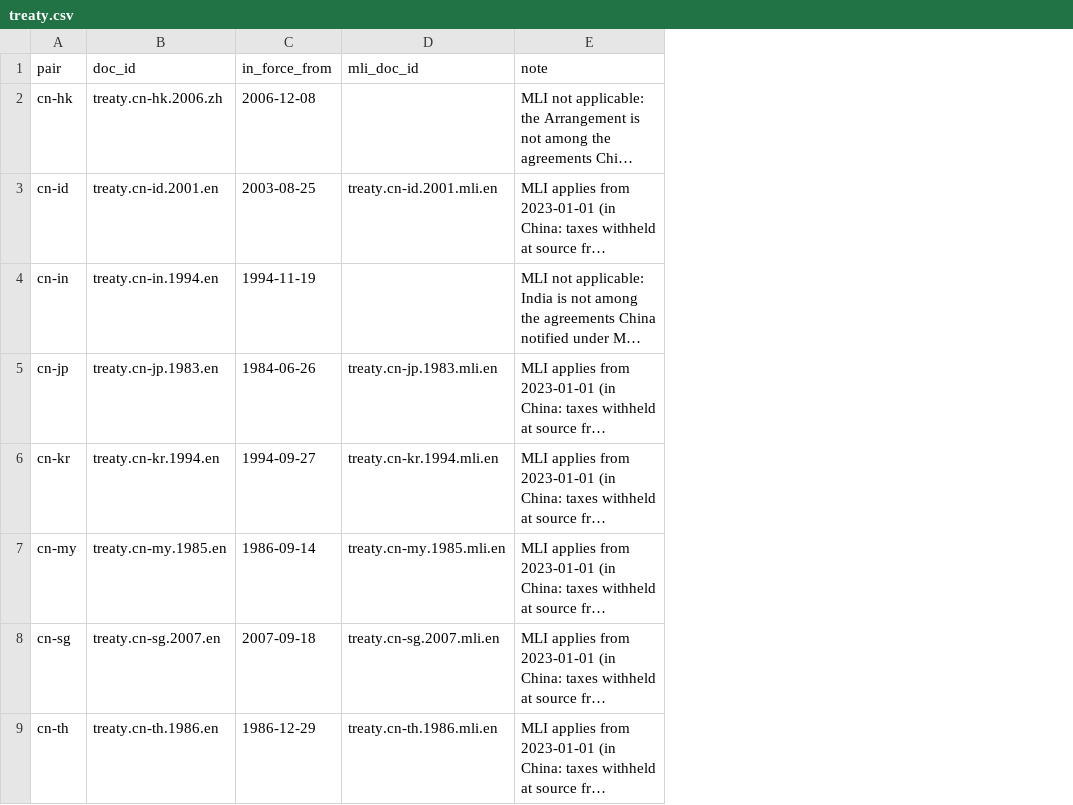
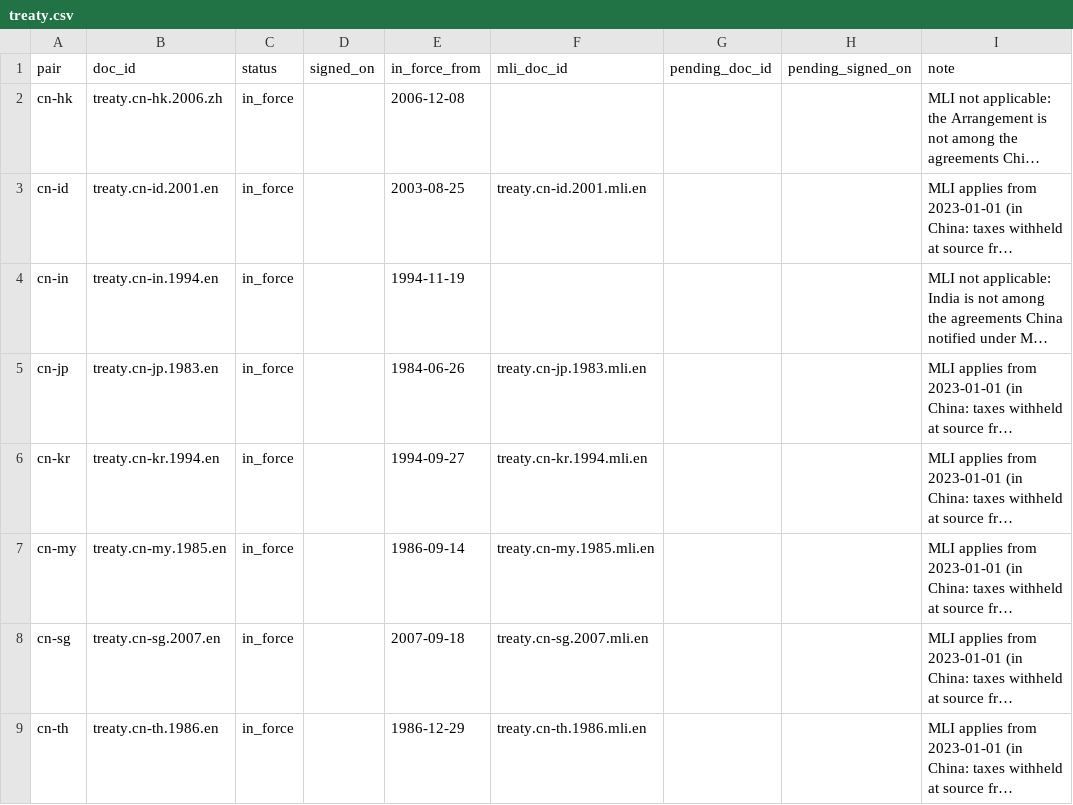
Before and after one commit to ZhihongWu-dev/Asia-Tax-AI-Agent, a CSV file: database/treaty.csv, drawn as a sheet; only a part is shown; long unchanged cells end in …; the diff names each change by its address in the sheet, - before the commit and + after, or states it on an @@ line.

```diff
--- a/database/treaty.csv
+++ b/database/treaty.csv
+column C (status), rows 2-9: all in_force
+column D (signed_on), empty
+column G (pending_doc_id), empty
+column H (pending_signed_on), empty
```
Also changed, not shown: database/doc.csv, database/jurisdiction.csv, 25 other files.
